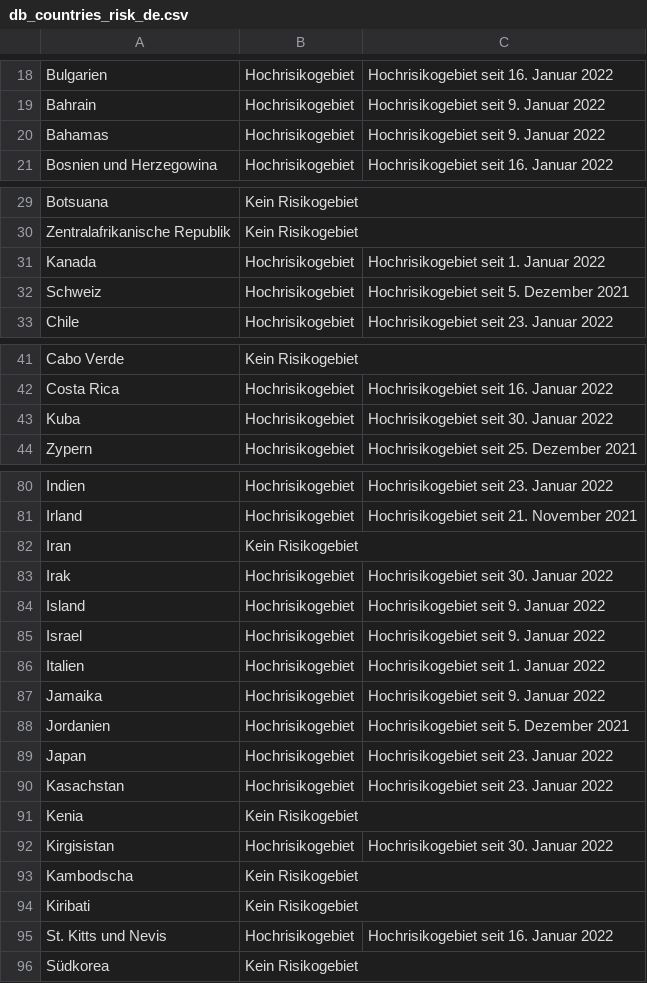
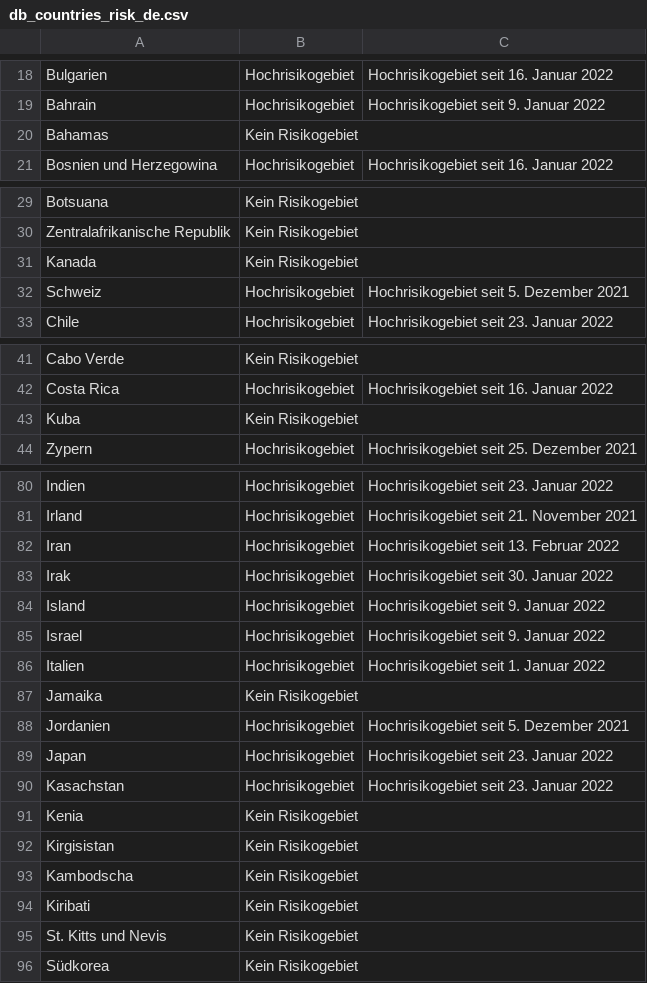
Before and after one commit to dieghernan/RKI-Corona-Atlas, a CSV file: assets/dist/db_countries_risk_de.csv, drawn as a sheet; only a part is shown, gaps mark what is left out; the diff covers the shown part only.

```diff
--- a/assets/dist/db_countries_risk_de.csv
+++ b/assets/dist/db_countries_risk_de.csv
@@ -19,3 +19,3 @@ Bulgarien,Hochrisikogebiet,Hochrisikogebiet seit 16. Januar 2022
 Bahrain,Hochrisikogebiet,Hochrisikogebiet seit 9. Januar 2022
-Bahamas,Hochrisikogebiet,Hochrisikogebiet seit 9. Januar 2022
+Bahamas,Kein Risikogebiet,
 Bosnien und Herzegowina,Hochrisikogebiet,Hochrisikogebiet seit 16. Januar 2022
@@ -30,3 +30,3 @@ Botsuana,Kein Risikogebiet,
 Zentralafrikanische Republik,Kein Risikogebiet,
-Kanada,Hochrisikogebiet,Hochrisikogebiet seit 1. Januar 2022
+Kanada,Kein Risikogebiet,
 Schweiz,Hochrisikogebiet,Hochrisikogebiet seit 5. Dezember 2021
@@ -42,3 +42,3 @@ Cabo Verde,Kein Risikogebiet,
 Costa Rica,Hochrisikogebiet,Hochrisikogebiet seit 16. Januar 2022
-Kuba,Hochrisikogebiet,Hochrisikogebiet seit 30. Januar 2022
+Kuba,Kein Risikogebiet,
 Zypern,Hochrisikogebiet,Hochrisikogebiet seit 25. Dezember 2021
@@ -81,3 +81,3 @@ Indien,Hochrisikogebiet,Hochrisikogebiet seit 23. Januar 2022
 Irland,Hochrisikogebiet,Hochrisikogebiet seit 21. November 2021
-Iran,Kein Risikogebiet,
+Iran,Hochrisikogebiet,Hochrisikogebiet seit 13. Februar 2022
 Irak,Hochrisikogebiet,Hochrisikogebiet seit 30. Januar 2022
@@ -86,3 +86,3 @@ Israel,Hochrisikogebiet,Hochrisikogebiet seit 9. Januar 2022
 Italien,Hochrisikogebiet,Hochrisikogebiet seit 1. Januar 2022
-Jamaika,Hochrisikogebiet,Hochrisikogebiet seit 9. Januar 2022
+Jamaika,Kein Risikogebiet,
 Jordanien,Hochrisikogebiet,Hochrisikogebiet seit 5. Dezember 2021
@@ -91,6 +91,6 @@ Kasachstan,Hochrisikogebiet,Hochrisikogebiet seit 23. Januar 2022
 Kenia,Kein Risikogebiet,
-Kirgisistan,Hochrisikogebiet,Hochrisikogebiet seit 30. Januar 2022
+Kirgisistan,Kein Risikogebiet,
 Kambodscha,Kein Risikogebiet,
 Kiribati,Kein Risikogebiet,
-St. Kitts und Nevis,Hochrisikogebiet,Hochrisikogebiet seit 16. Januar 2022
+St. Kitts und Nevis,Kein Risikogebiet,
 Südkorea,Kein Risikogebiet,
```
Also changed, not shown: 6 edited cells elsewhere in this file, assets/dist/db_countries_risk_en.csv, assets/dist/db_countries_risk_es.csv, 19 other files.
